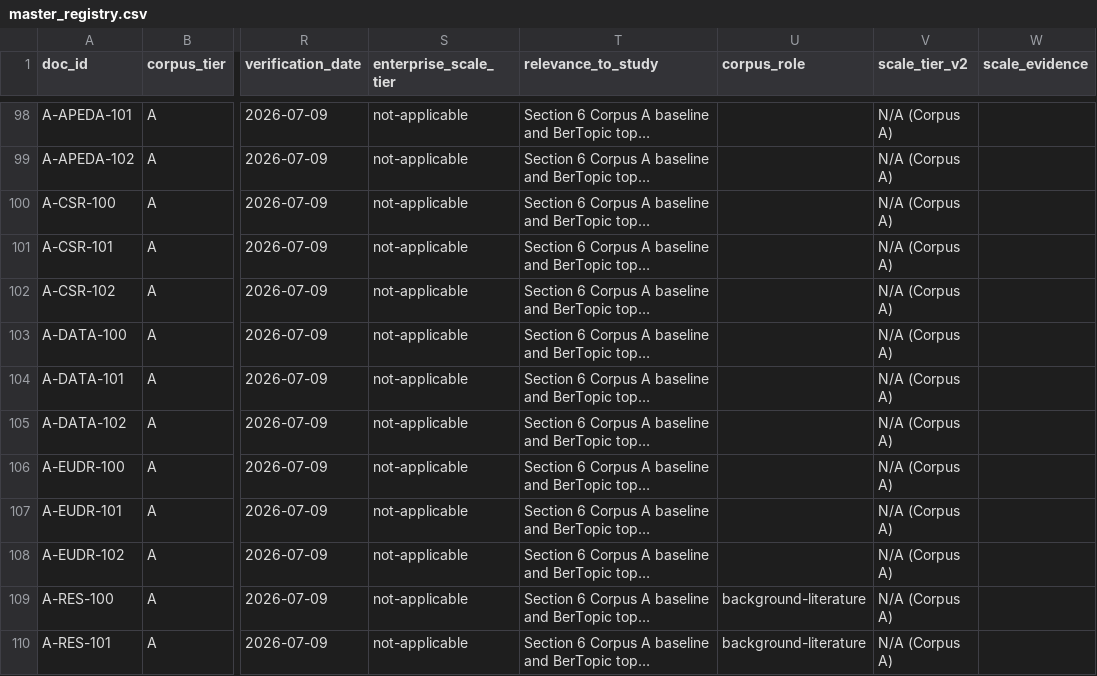
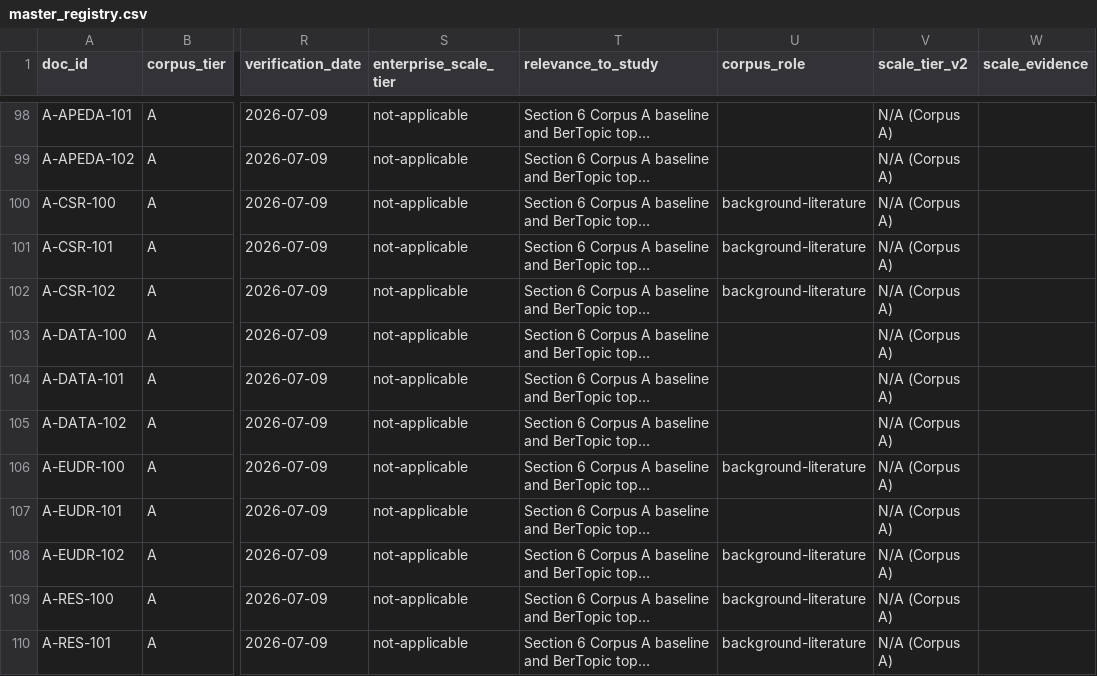
Before and after one commit to ayush-roy-21/agri-food-supplychain, a CSV file: data/master_registry.csv, drawn as a sheet; only a part is shown, gaps mark what is left out; long unchanged cells end in …; the diff names each change by its address in the sheet, - before the commit and + after, or states it on an @@ line.

```diff
--- a/data/master_registry.csv
+++ b/data/master_registry.csv
-U100:U102 (corpus_role): (empty)
+U100:U102 (corpus_role): background-literature
-U106 (corpus_role): (empty)
+U106 (corpus_role): background-literature
-U108 (corpus_role): (empty)
+U108 (corpus_role): background-literature
```
Also changed, not shown: data/results/topics_per_class_activity_channel.csv, data/results/topics_per_class_commodity_group.csv, 9 other files.
